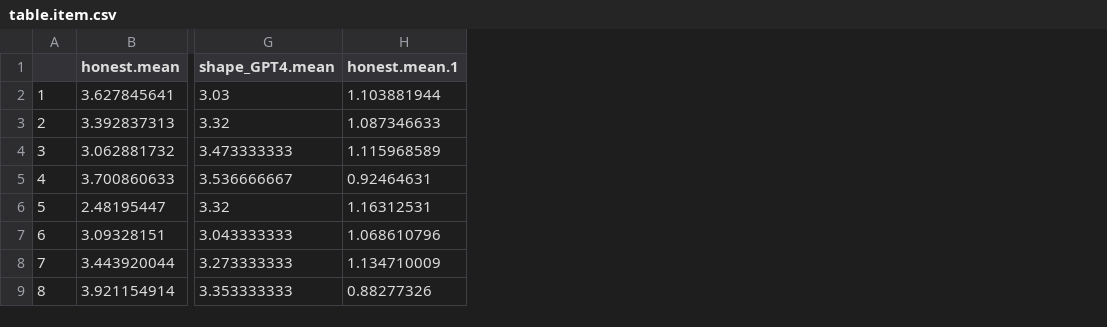
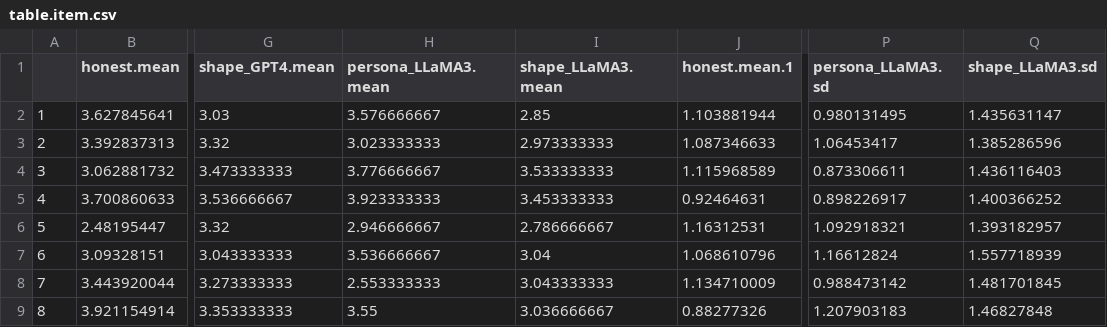
Before and after one commit to wpengda/LLM_Responses, a CSV file: HEXAO/Output/table.item.csv, drawn as a sheet; only a part is shown, gaps mark what is left out; the diff names each change by its address in the sheet, - before the commit and + after, or states it on an @@ line.

```diff
--- a/HEXAO/Output/table.item.csv
+++ b/HEXAO/Output/table.item.csv
+column H (persona_LLaMA3.mean), rows 2-9: 3.576666667 | 3.023333333 | 3.776666667 | 3.923333333 | 2.946666667 | 3.536666667 | 2.553333333 | 3.55
+column I (shape_LLaMA3.mean), rows 2-9: 2.85 | 2.973333333 | 3.533333333 | 3.453333333 | 2.786666667 | 3.04 | 3.043333333 | 3.036666667
+column P (persona_LLaMA3.sd), rows 2-9: 0.980131495 | 1.06453417 | 0.873306611 | 0.898226917 | 1.092918321 | 1.16612824 | 0.988473142 | 1.207903183
+column Q (shape_LLaMA3.sd), rows 2-9: 1.435631147 | 1.385286596 | 1.436116403 | 1.400366252 | 1.393182957 | 1.557718939 | 1.481701845 | 1.46827848
```
Also changed, not shown: HEXAO/Output/correlations.csv, HEXAO/Output/loadings.csv, 26 other files.
